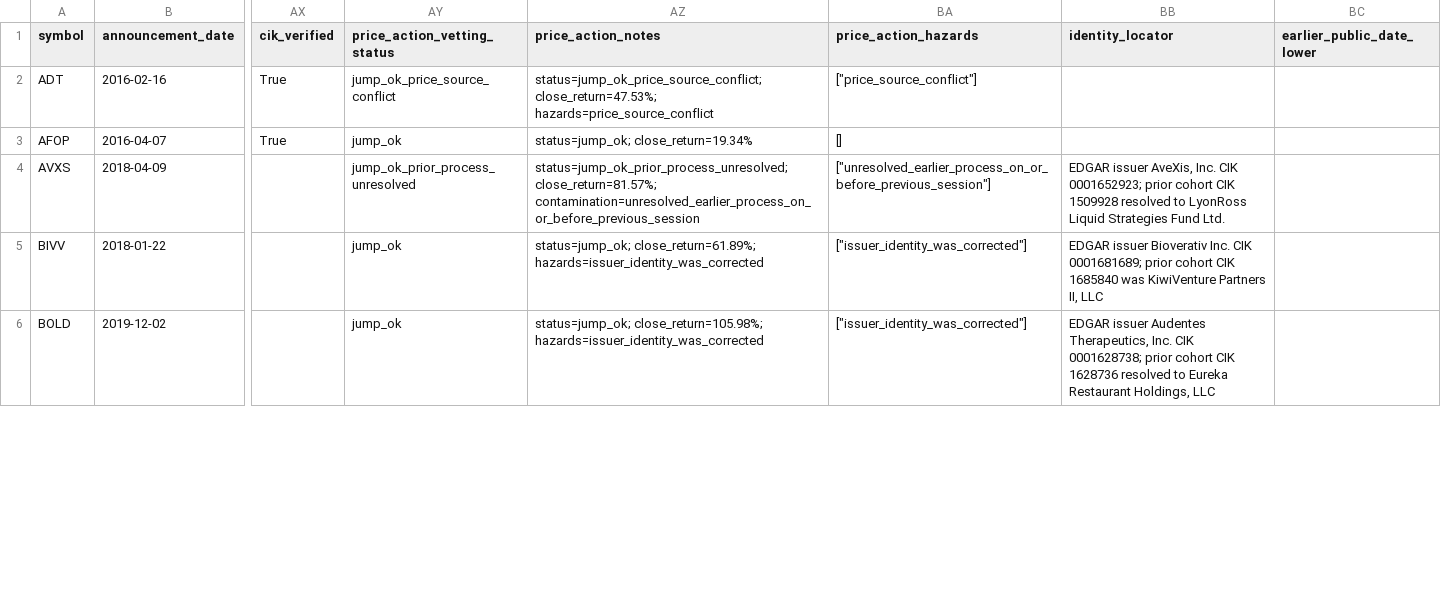
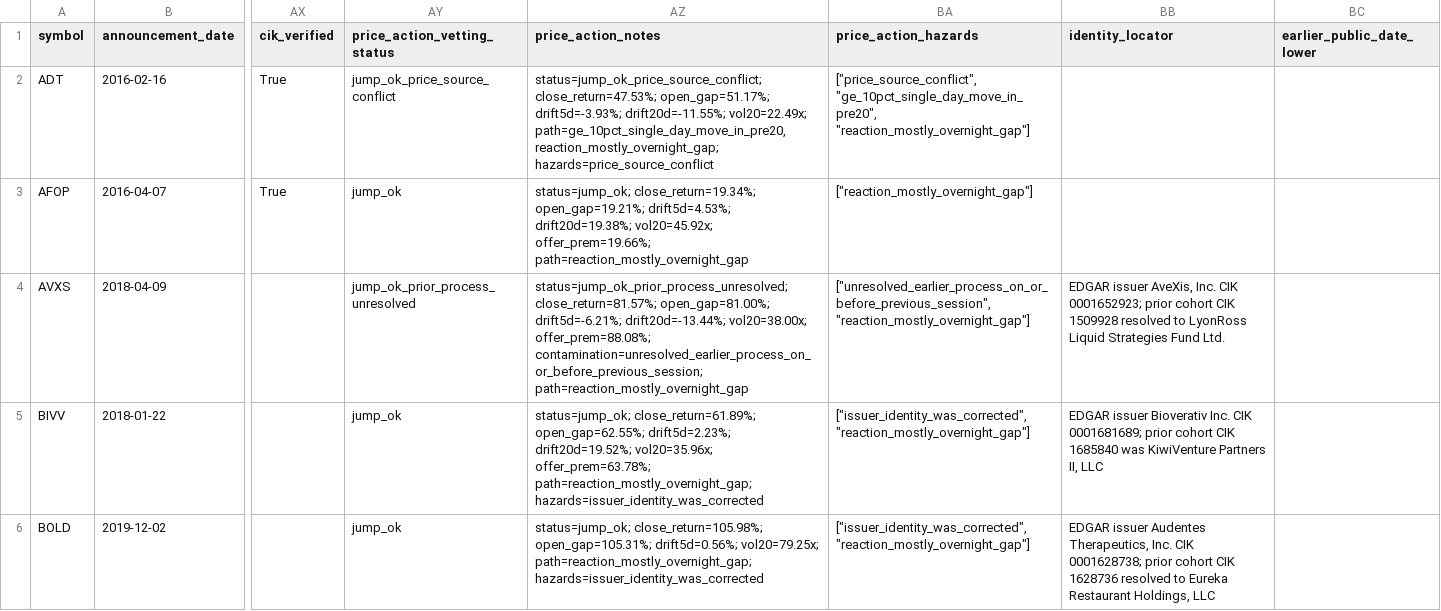
Before and after one commit to histidineARG/insider-option-patterns, a CSV file: results/reviewed_cohort/events.csv, drawn as a sheet; only a part is shown, gaps mark what is left out; the diff covers the shown part only; the diff names each change by its address in the sheet, - before the commit and + after, or states it on an @@ line.

```diff
--- a/results/reviewed_cohort/events.csv
+++ b/results/reviewed_cohort/events.csv
-AZ2 (price_action_notes): status=jump_ok_price_source_conflict; close_return=47.53%; hazards=price_source_conflict
+AZ2 (price_action_notes): status=jump_ok_price_source_conflict; close_return=47.53%; open_gap=51.17%; drift5d=-3.93%; drift20d=-11.55%; vol20=22.49x; path=ge_10pct_single_day_move_in_pre20,reaction_mostly_overnight_gap; hazards=price_source_conflict
-BA2 (price_action_hazards): ["price_source_conflict"]
+BA2 (price_action_hazards): ["price_source_conflict", "ge_10pct_single_day_move_in_pre20", "reaction_mostly_overnight_gap"]
-AZ3 (price_action_notes): status=jump_ok; close_return=19.34%
+AZ3 (price_action_notes): status=jump_ok; close_return=19.34%; open_gap=19.21%; drift5d=4.53%; drift20d=19.38%; vol20=45.92x; offer_prem=19.66%; path=reaction_mostly_overnight_gap
-BA3 (price_action_hazards): []
+BA3 (price_action_hazards): ["reaction_mostly_overnight_gap"]
-AZ4 (price_action_notes): status=jump_ok_prior_process_unresolved; close_return=81.57%; contamination=unresolved_earlier_process_on_or_before_previous_session
+AZ4 (price_action_notes): status=jump_ok_prior_process_unresolved; close_return=81.57%; open_gap=81.00%; drift5d=-6.21%; drift20d=-13.44%; vol20=38.00x; offer_prem=88.08%; contamination=unresolved_earlier_process_on_or_before_previous_session; path=reaction_mostly_overnight_gap
-BA4 (price_action_hazards): ["unresolved_earlier_process_on_or_before_previous_session"]
+BA4 (price_action_hazards): ["unresolved_earlier_process_on_or_before_previous_session", "reaction_mostly_overnight_gap"]
-AZ5 (price_action_notes): status=jump_ok; close_return=61.89%; hazards=issuer_identity_was_corrected
+AZ5 (price_action_notes): status=jump_ok; close_return=61.89%; open_gap=62.55%; drift5d=2.23%; drift20d=19.52%; vol20=35.96x; offer_prem=63.78%; path=reaction_mostly_overnight_gap; hazards=issuer_identity_was_corrected
-BA5:BA6 (price_action_hazards): ["issuer_identity_was_corrected"]
+BA5:BA6 (price_action_hazards): ["issuer_identity_was_corrected", "reaction_mostly_overnight_gap"]
-AZ6 (price_action_notes): status=jump_ok; close_return=105.98%; hazards=issuer_identity_was_corrected
+AZ6 (price_action_notes): status=jump_ok; close_return=105.98%; open_gap=105.31%; drift5d=0.56%; vol20=79.25x; path=reaction_mostly_overnight_gap; hazards=issuer_identity_was_corrected
```
Also changed, not shown: 42 edited cells elsewhere in this file, 12 other files.
